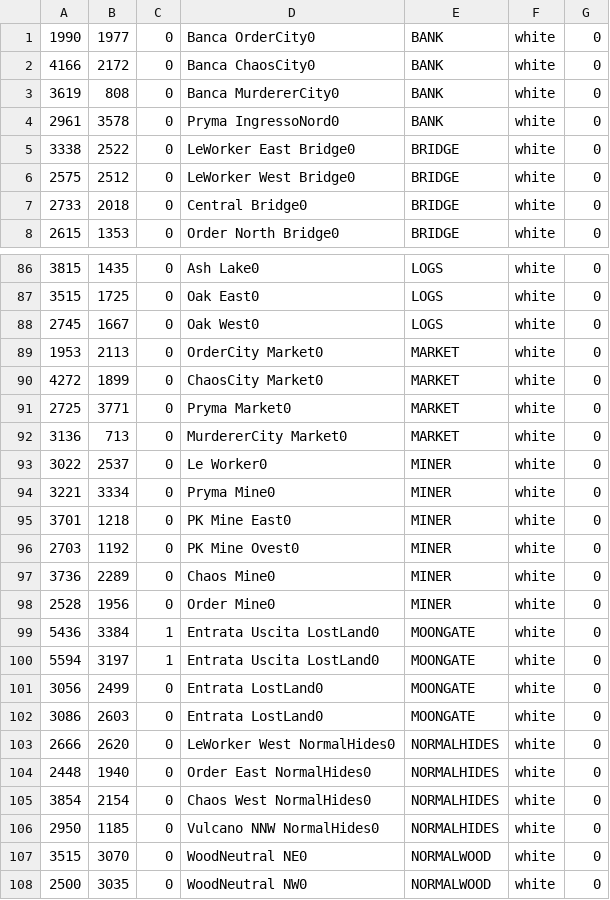
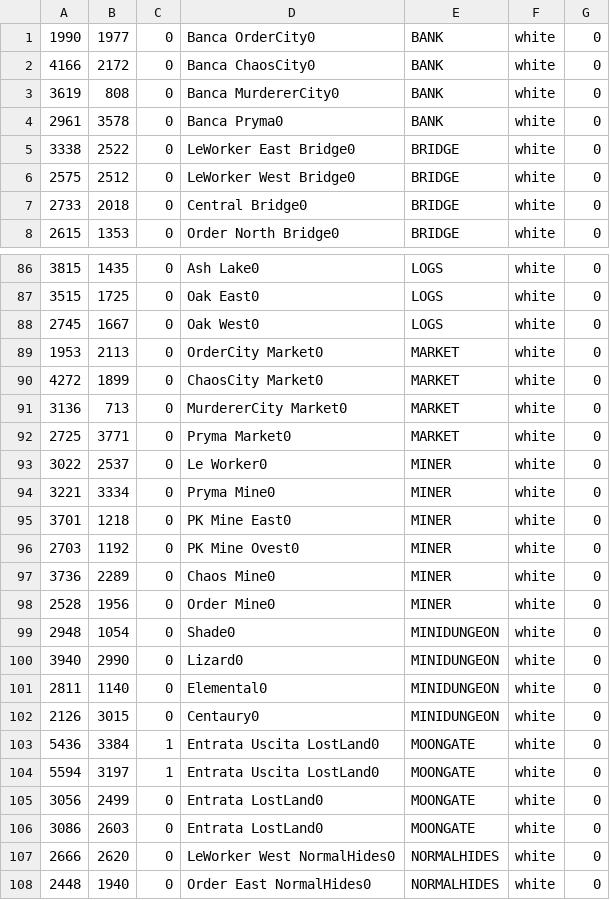
Before and after one commit to giga487/Converter-Enhanced-WorldMap, a CSV file: UOMARS.csv, drawn as a sheet; only a part is shown, gaps mark what is left out; the shorter side is filled out with more unchanged rows.

```diff
--- a/UOMARS.csv
+++ b/UOMARS.csv
@@ -3,3 +3,3 @@
 3619,808,0, Banca MurdererCity0,BANK,white,0
-2961,3578,0, Pryma IngressoNord0,BANK,white,0
+2961,3578,0, Banca Pryma0,BANK,white,0
 3338,2522,0, LeWorker East Bridge0,BRIDGE,white,0
@@ -90,4 +90,4 @@
 4272,1899,0, ChaosCity Market0,MARKET,white,0
+3136,713,0, MurdererCity Market0,MARKET,white,0
 2725,3771,0, Pryma Market0,MARKET,white,0
-3136,713,0, MurdererCity Market0,MARKET,white,0
 3022,2537,0, Le Worker0,MINER,white,0
@@ -98,2 +98,6 @@
 2528,1956,0, Order Mine0,MINER,white,0
+2948,1054,0, Shade0,MINIDUNGEON,white,0
+3940,2990,0, Lizard0,MINIDUNGEON,white,0
+2811,1140,0, Elemental0,MINIDUNGEON,white,0
+2126,3015,0, Centaury0,MINIDUNGEON,white,0
 5436,3384,1, Entrata Uscita LostLand0,MOONGATE,white,0
```
Also changed, not shown: 10 other files.
